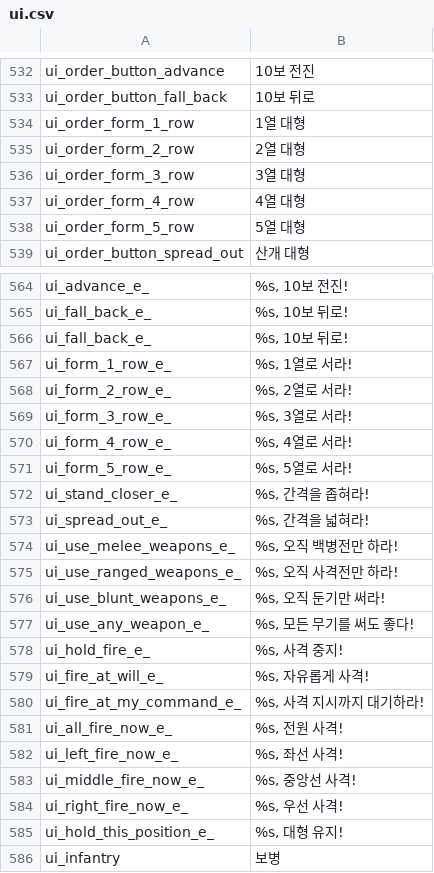
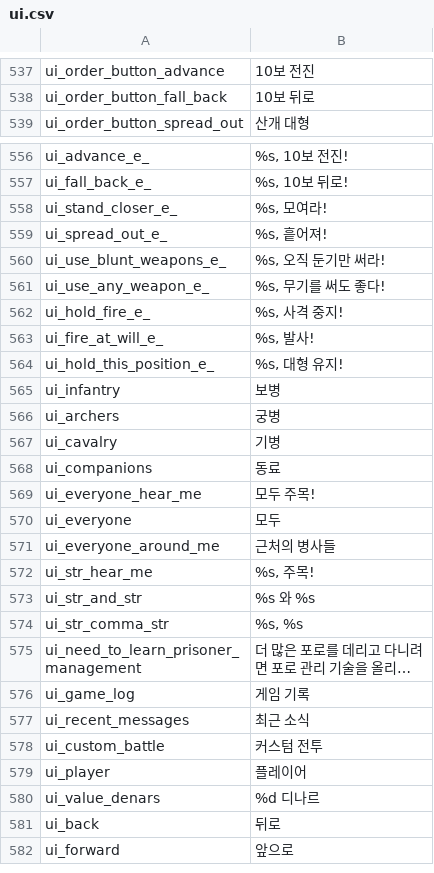
Before and after one commit to icedac/mountandblade_ko, a CSV file: src/mnb_warband/languages/ko/ui.csv, drawn as a sheet; only a part is shown, gaps mark what is left out; the shorter side is filled out with more unchanged rows; long unchanged cells end in …; the diff covers the shown part only.

Commit message:
- warband 한글 업데이트 - 설치시 설치 환경 체크

```diff
--- a/src/mnb_warband/languages/ko/ui.csv
+++ b/src/mnb_warband/languages/ko/ui.csv
@@ -533,7 +538,2 @@ ui_order_button_advance|10보 전진
 ui_order_button_fall_back|10보 뒤로
-ui_order_form_1_row|1열 대형
-ui_order_form_2_row|2열 대형
-ui_order_form_3_row|3열 대형
-ui_order_form_4_row|4열 대형
-ui_order_form_5_row|5열 대형
 ui_order_button_spread_out|산개 대형
@@ -565,21 +557,8 @@ ui_advance_e_|%s, 10보 전진!
 ui_fall_back_e_|%s, 10보 뒤로!
-ui_fall_back_e_|%s, 10보 뒤로!
-ui_form_1_row_e_|%s, 1열로 서라!
-ui_form_2_row_e_|%s, 2열로 서라!
-ui_form_3_row_e_|%s, 3열로 서라!
-ui_form_4_row_e_|%s, 4열로 서라!
-ui_form_5_row_e_|%s, 5열로 서라!
-ui_stand_closer_e_|%s, 간격을 좁혀라!
-ui_spread_out_e_|%s, 간격을 넓혀라!
-ui_use_melee_weapons_e_|%s, 오직 백병전만 하라!
-ui_use_ranged_weapons_e_|%s, 오직 사격전만 하라!
+ui_stand_closer_e_|%s, 모여라!
+ui_spread_out_e_|%s, 흩어져!
 ui_use_blunt_weapons_e_|%s, 오직 둔기만 써라!
-ui_use_any_weapon_e_|%s, 모든 무기를 써도 좋다!
+ui_use_any_weapon_e_|%s, 무기를 써도 좋다!
 ui_hold_fire_e_|%s, 사격 중지!
-ui_fire_at_will_e_|%s, 자유롭게 사격!
-ui_fire_at_my_command_e_|%s, 사격 지시까지 대기하라!
-ui_all_fire_now_e_|%s, 전원 사격!
-ui_left_fire_now_e_|%s, 좌선 사격!
-ui_middle_fire_now_e_|%s, 중앙선 사격!
-ui_right_fire_now_e_|%s, 우선 사격!
+ui_fire_at_will_e_|%s, 발사!
 ui_hold_this_position_e_|%s, 대형 유지!
```
Also changed, not shown: 8 added rows, 11 removed rows and 30 edited cells elsewhere in this file, src/mnb_warband/languages/ko/dialogs.csv, src/mnb_warband/languages/ko/factions.csv, 16 other files.
